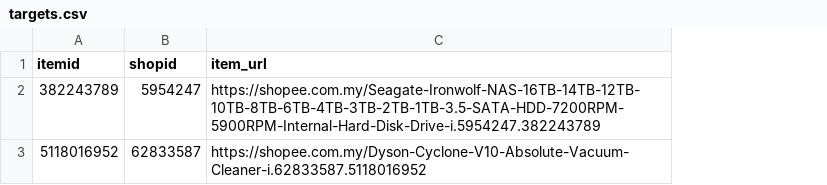
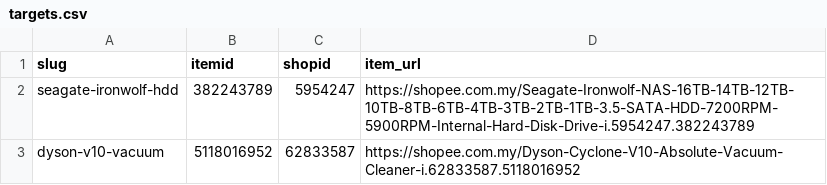
Before and after one commit to pokgak/commie-scraper, a CSV file: targets.csv, drawn as a sheet; the diff names each change by its address in the sheet, - before the commit and + after, or states it on an @@ line.

Commit message:
targets: add slug to targets

```diff
--- a/targets.csv
+++ b/targets.csv
+column A (slug), rows 2-3: seagate-ironwolf-hdd | dyson-v10-vacuum
```
